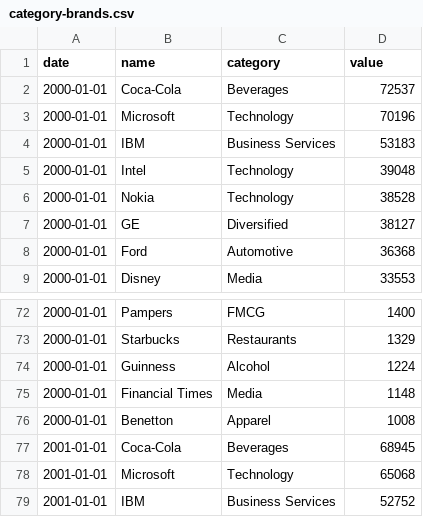
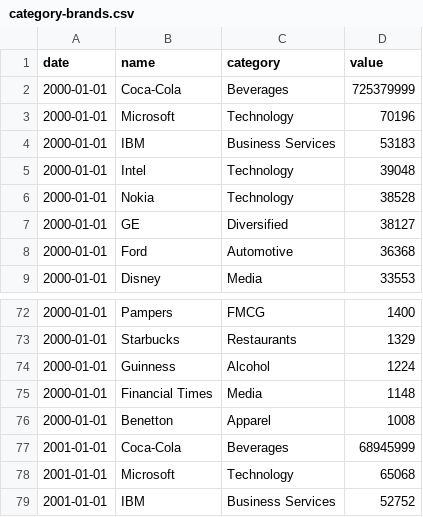
Before and after one commit to ferdouskazemi/d3-project, a CSV file: src/app/pages/bar-chart-race/files/category-brands.csv, drawn as a sheet; only a part is shown, gaps mark what is left out.

```diff
--- a/src/app/pages/bar-chart-race/files/category-brands.csv
+++ b/src/app/pages/bar-chart-race/files/category-brands.csv
@@ -1,3 +1,3 @@
 date,name,category,value
-2000-01-01,Coca-Cola,Beverages,72537
+2000-01-01,Coca-Cola,Beverages,725379999
 2000-01-01,Microsoft,Technology,70196
@@ -76,3 +76,3 @@ date,name,category,value
 2000-01-01,Benetton,Apparel,1008
-2001-01-01,Coca-Cola,Beverages,68945
+2001-01-01,Coca-Cola,Beverages,68945999
 2001-01-01,Microsoft,Technology,65068
```
Also changed, not shown: 3 other files.
